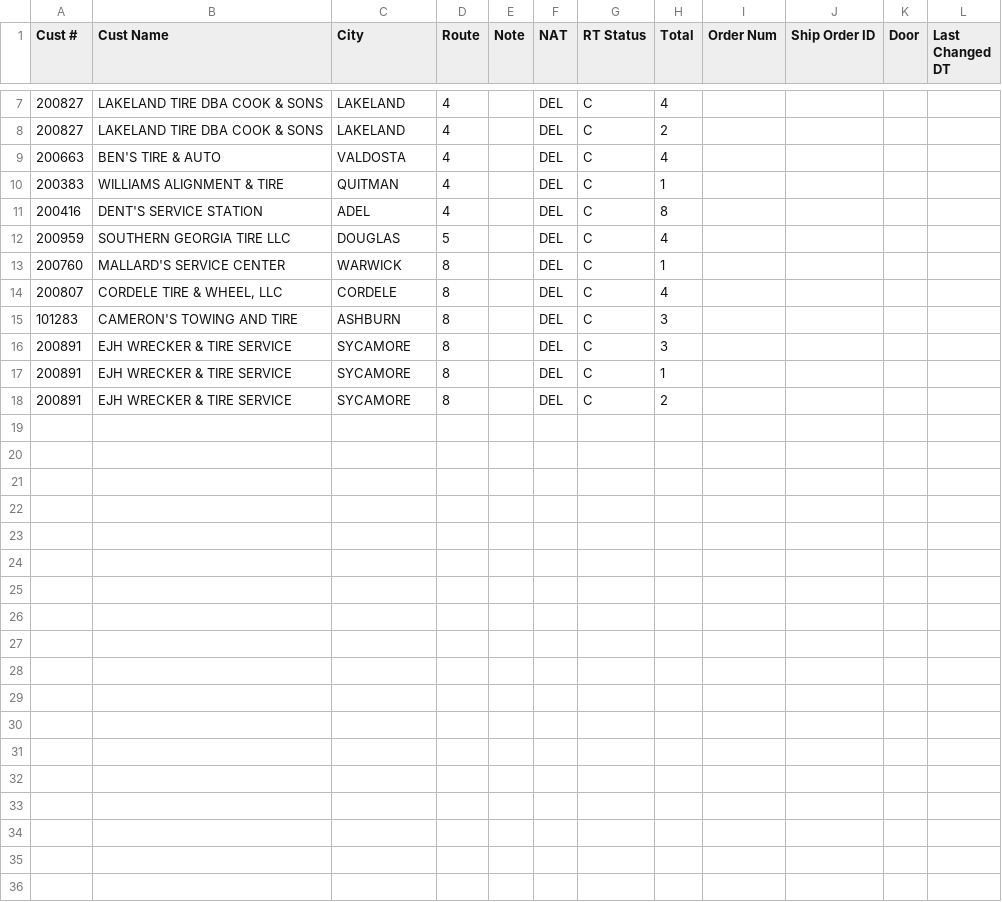
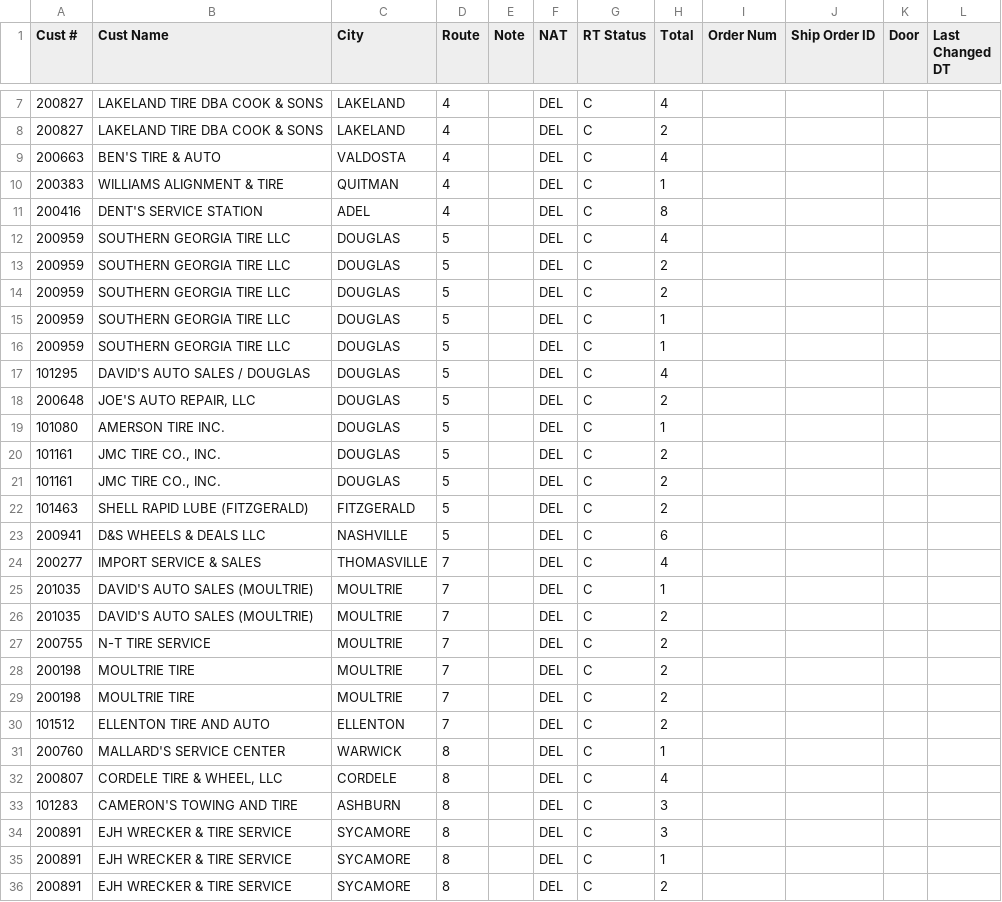
Before and after one commit to Casteel1983/td-dispatch, a CSV file: feed/2026-11-24_afternoon/dailyplan.csv, drawn as a sheet; only a part is shown, gaps mark what is left out; the diff names each change by its address in the sheet, - before the commit and + after, or states it on an @@ line.

Commit message:
Dispatch feed 2026-11-24 12:30

```diff
--- a/feed/2026-11-24_afternoon/dailyplan.csv
+++ b/feed/2026-11-24_afternoon/dailyplan.csv
+row 13: 200959 | SOUTHERN GEORGIA TIRE LLC | DOUGLAS | 5 |  | DEL | C | 2
+row 14: 200959 | SOUTHERN GEORGIA TIRE LLC | DOUGLAS | 5 |  | DEL | C | 2
+row 15: 200959 | SOUTHERN GEORGIA TIRE LLC | DOUGLAS | 5 |  | DEL | C | 1
+row 16: 200959 | SOUTHERN GEORGIA TIRE LLC | DOUGLAS | 5 |  | DEL | C | 1
+row 17: 101295 | DAVID'S AUTO SALES / DOUGLAS | DOUGLAS | 5 |  | DEL | C | 4
+row 18: 200648 | JOE'S AUTO REPAIR, LLC | DOUGLAS | 5 |  | DEL | C | 2
+row 19: 101080 | AMERSON TIRE INC. | DOUGLAS | 5 |  | DEL | C | 1
+row 20: 101161 | JMC TIRE CO., INC. | DOUGLAS | 5 |  | DEL | C | 2
+row 21: 101161 | JMC TIRE CO., INC. | DOUGLAS | 5 |  | DEL | C | 2
+row 22: 101463 | SHELL RAPID LUBE (FITZGERALD) | FITZGERALD | 5 |  | DEL | C | 2
+row 23: 200941 | D&S WHEELS & DEALS LLC | NASHVILLE | 5 |  | DEL | C | 6
+row 24: 200277 | IMPORT SERVICE & SALES | THOMASVILLE | 7 |  | DEL | C | 4
+row 25: 201035 | DAVID'S AUTO SALES (MOULTRIE) | MOULTRIE | 7 |  | DEL | C | 1
+row 26: 201035 | DAVID'S AUTO SALES (MOULTRIE) | MOULTRIE | 7 |  | DEL | C | 2
+row 27: 200755 | N-T TIRE SERVICE | MOULTRIE | 7 |  | DEL | C | 2
+row 28: 200198 | MOULTRIE TIRE | MOULTRIE | 7 |  | DEL | C | 2
+row 29: 200198 | MOULTRIE TIRE | MOULTRIE | 7 |  | DEL | C | 2
+row 30: 101512 | ELLENTON TIRE AND AUTO | ELLENTON | 7 |  | DEL | C | 2
```
Also changed, not shown: 4 other files.
